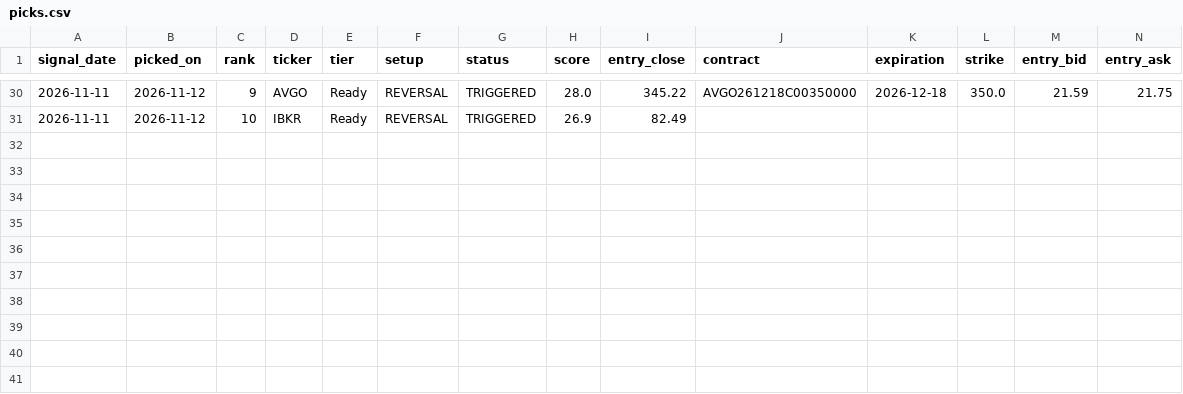
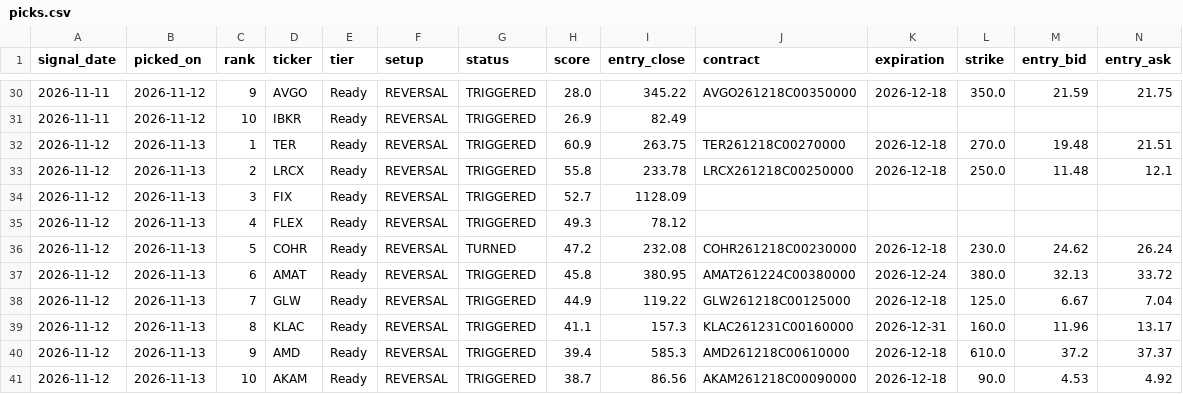
Before and after one commit to seanpesner-lab/OptionsDash, a CSV file: history/picks.csv, drawn as a sheet; only a part is shown, gaps mark what is left out; rows hold the shown columns only; the diff names each change by its address in the sheet, - before the commit and + after, or states it on an @@ line.

```diff
--- a/history/picks.csv
+++ b/history/picks.csv
+row 32: 2026-11-12 | 2026-11-13 | 1 | TER | Ready | REVERSAL | TRIGGERED | 60.9 | 263.75 | TER261218C00270000 | 2026-12-18 | 270.0 | 19.48 | 21.51
+row 33: 2026-11-12 | 2026-11-13 | 2 | LRCX | Ready | REVERSAL | TRIGGERED | 55.8 | 233.78 | LRCX261218C00250000 | 2026-12-18 | 250.0 | 11.48 | 12.1
+row 34: 2026-11-12 | 2026-11-13 | 3 | FIX | Ready | REVERSAL | TRIGGERED | 52.7 | 1128.09
+row 35: 2026-11-12 | 2026-11-13 | 4 | FLEX | Ready | REVERSAL | TRIGGERED | 49.3 | 78.12
+row 36: 2026-11-12 | 2026-11-13 | 5 | COHR | Ready | REVERSAL | TURNED | 47.2 | 232.08 | COHR261218C00230000 | 2026-12-18 | 230.0 | 24.62 | 26.24
+row 37: 2026-11-12 | 2026-11-13 | 6 | AMAT | Ready | REVERSAL | TRIGGERED | 45.8 | 380.95 | AMAT261224C00380000 | 2026-12-24 | 380.0 | 32.13 | 33.72
+row 38: 2026-11-12 | 2026-11-13 | 7 | GLW | Ready | REVERSAL | TRIGGERED | 44.9 | 119.22 | GLW261218C00125000 | 2026-12-18 | 125.0 | 6.67 | 7.04
+row 39: 2026-11-12 | 2026-11-13 | 8 | KLAC | Ready | REVERSAL | TRIGGERED | 41.1 | 157.3 | KLAC261231C00160000 | 2026-12-31 | 160.0 | 11.96 | 13.17
+row 40: 2026-11-12 | 2026-11-13 | 9 | AMD | Ready | REVERSAL | TRIGGERED | 39.4 | 585.3 | AMD261218C00610000 | 2026-12-18 | 610.0 | 37.2 | 37.37
+row 41: 2026-11-12 | 2026-11-13 | 10 | AKAM | Ready | REVERSAL | TRIGGERED | 38.7 | 86.56 | AKAM261218C00090000 | 2026-12-18 | 90.0 | 4.53 | 4.92
```
